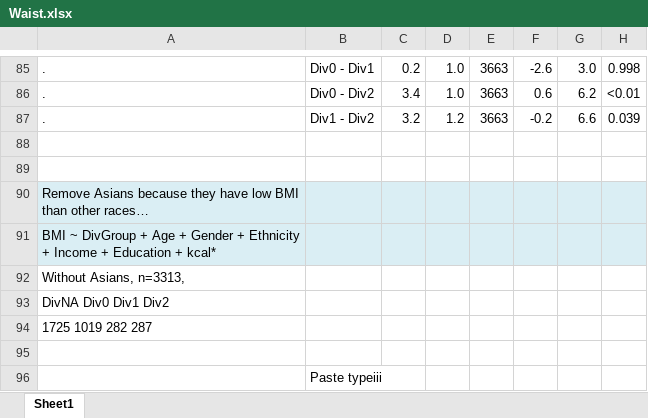
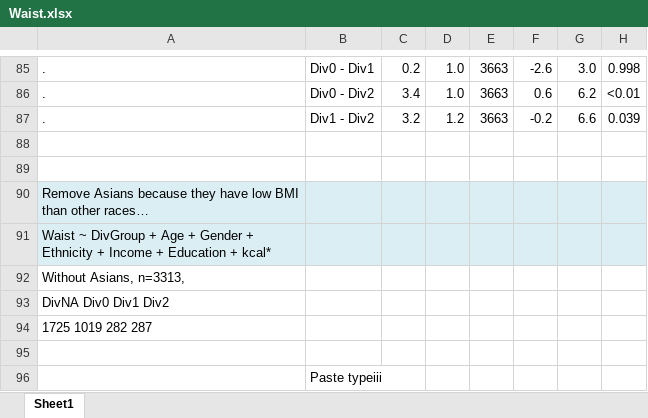
Before and after one commit to computational-nutrition-lab/DietR, an Excel workbook: eg_data/NHANES/PF/Waist2/Waist/Waist.xlsx, sheet Sheet1, drawn as a sheet; only a part is shown, gaps mark what is left out; values as stored, in another font and other column widths than the file's, no borders; charts and pictures not drawn; the diff covers the shown part only; the diff names each change by its address in the sheet, - before the commit and + after, or states it on an @@ line.

```diff
--- a/eg_data/NHANES/PF/Waist2/Waist/Waist.xlsx (sheet Sheet1)
+++ b/eg_data/NHANES/PF/Waist2/Waist/Waist.xlsx (sheet Sheet1)
-A91: BMI ~ DivGroup…
+A91: Waist ~ DivGroup…
```
Also changed, not shown: 32 edited cells and cell formats elsewhere in this sheet, eg_data/NHANES/PF/Waist2/BMI/BMI.xlsx, eg_data/NHANES/PF/Waist2/Demog/Demog.xlsx, 4 other files.
